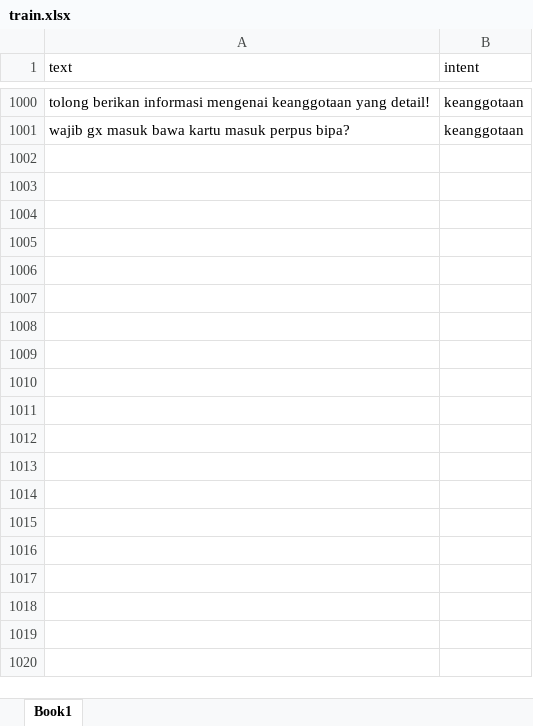
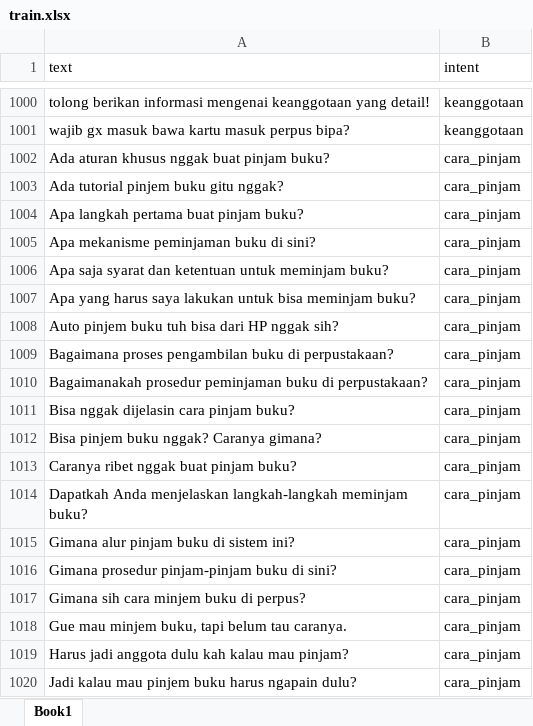
Before and after one commit to HaqTetsuya/ChatbotPerpusBipa, an Excel workbook: train.xlsx, sheet Book1, drawn as a sheet; only a part is shown, gaps mark what is left out; values as stored, in another font and other column widths than the file's, no borders; the diff covers the shown part only; the diff names each change by its address in the sheet, - before the commit and + after, or states it on an @@ line.

Commit message:
add new intent, pinjam_buku

```diff
--- a/train.xlsx (sheet Book1)
+++ b/train.xlsx (sheet Book1)
+row 1002: Ada aturan khusus nggak buat pinjam buku? | cara_pinjam
+row 1003: Ada tutorial pinjem buku gitu nggak? | cara_pinjam
+row 1004: Apa langkah pertama buat pinjam buku? | cara_pinjam
+row 1005: Apa mekanisme peminjaman buku di sini? | cara_pinjam
+row 1006: Apa saja syarat dan ketentuan untuk meminjam buku? | cara_pinjam
+row 1007: Apa yang harus saya lakukan untuk bisa meminjam buku? | cara_pinjam
+row 1008: Auto pinjem buku tuh bisa dari HP nggak sih? | cara_pinjam
+row 1009: Bagaimana proses pengambilan buku di perpustakaan? | cara_pinjam
+row 1010: Bagaimanakah prosedur peminjaman buku di perpustakaan? | cara_pinjam
+row 1011: Bisa nggak dijelasin cara pinjam buku? | cara_pinjam
+row 1012: Bisa pinjem buku nggak? Caranya gimana? | cara_pinjam
+row 1013: Caranya ribet nggak buat pinjam buku? | cara_pinjam
+row 1014: Dapatkah Anda menjelaskan langkah-langkah meminjam buku? | cara_pinjam
+row 1015: Gimana alur pinjam buku di sistem ini? | cara_pinjam
+row 1016: Gimana prosedur pinjam-pinjam buku di sini? | cara_pinjam
+row 1017: Gimana sih cara minjem buku di perpus? | cara_pinjam
+row 1018: Gue mau minjem buku, tapi belum tau caranya. | cara_pinjam
+row 1019: Harus jadi anggota dulu kah kalau mau pinjam? | cara_pinjam
+row 1020: Jadi kalau mau pinjem buku harus ngapain dulu? | cara_pinjam
```
Also changed, not shown: 106 added rows elsewhere in this sheet.
